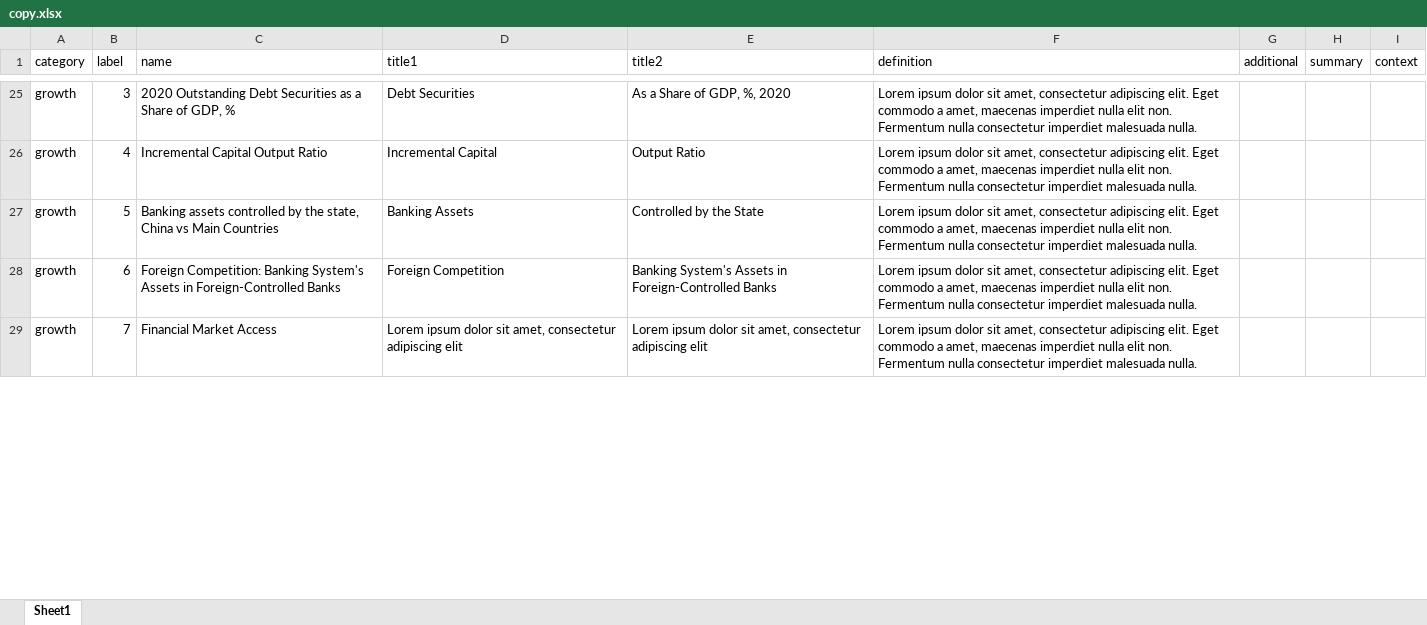
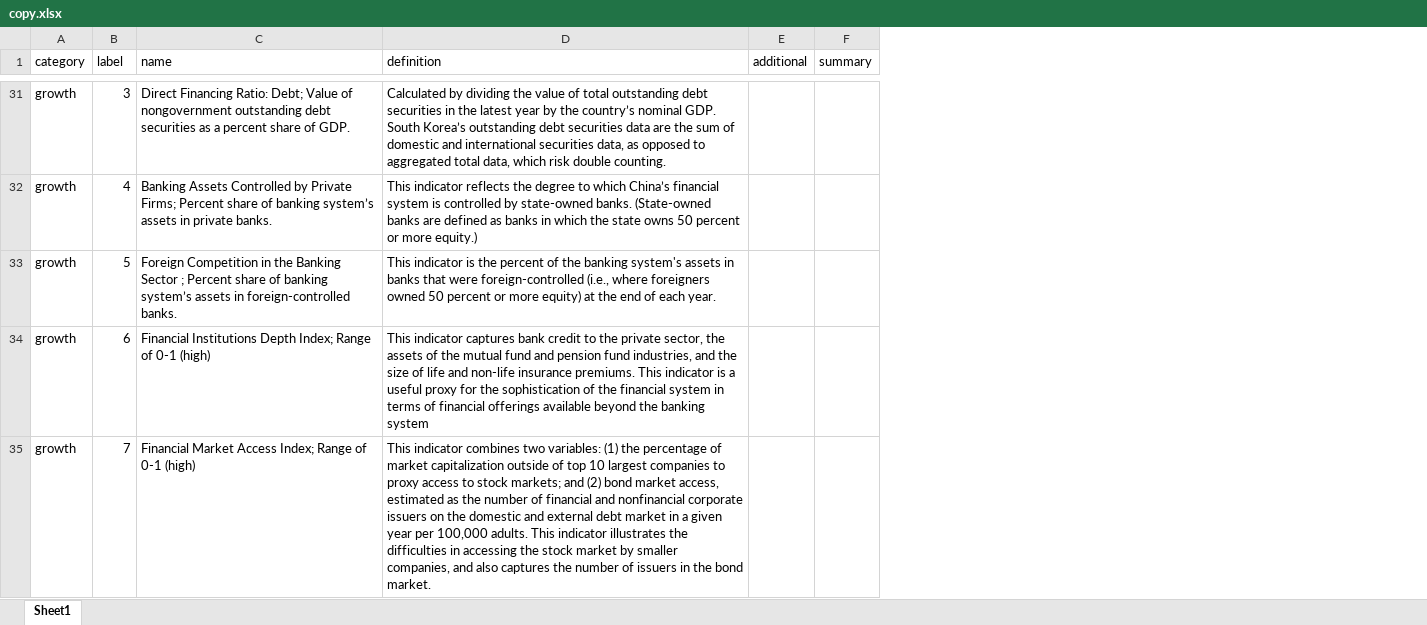
Before and after one commit to nickharb/china-pathfinder, an Excel workbook: src/data/copy.xlsx, sheet Sheet1, drawn as a sheet; only a part is shown, gaps mark what is left out; values as stored, in another font and other column widths than the file's, no borders; removed rows and columns are numbered as before the commit, all else as after; the diff covers the shown part only; the diff names each change by its address in the sheet, - before the commit and + after, or states it on an @@ line.

Commit message:
dynamic chart titles for composite and indicator

```diff
--- a/src/data/copy.xlsx (sheet Sheet1)
+++ b/src/data/copy.xlsx (sheet Sheet1)
-column D (title1), rows 25-29: Debt Securities | Incremental Capital | Banking Assets | Foreign Competition | Lorem ipsum dolor sit amet, consectetur adipiscing elit
-column E (title2), rows 25-29: As a Share of GDP, %, 2020 | Output Ratio | Controlled by the State | Banking System's Assets in Foreign-Controlled Banks | Lorem ipsum dolor sit amet, consectetur adipiscing elit
-column I (context), empty
-C31 (name): 2020 Outstanding Debt Securities as a Share of GDP, %
+C31 (name): Direct Financing Ratio: Debt; Value of nongovernment outstanding debt securities as a percent share of GDP.
-D31 (definition): Lorem ipsum dolor sit amet, consectetur adipiscing elit. Eget commodo a amet, maecenas imperdiet nulla elit non. Fermentum nulla consectetur imperdiet malesuada nulla.
+D31 (definition): Calculated by dividing the value of total outstanding debt securities in the latest year by the country’s nominal GDP. South Korea’s outstanding debt securities data are the sum of domestic and international securities data, as opposed to aggregated total data, which risk double counting.
-C32 (name): Incremental Capital Output Ratio
+C32 (name): Banking Assets Controlled by Private Firms; Percent share of banking system’s assets in private banks.
-D32 (definition): Lorem ipsum dolor sit amet, consectetur adipiscing elit. Eget commodo a amet, maecenas imperdiet nulla elit non. Fermentum nulla consectetur imperdiet malesuada nulla.
+D32 (definition): This indicator reflects the degree to which China’s financial system is controlled by state-owned banks. (State-owned banks are defined as banks in which the state owns 50 percent or more equity.)
-C33 (name): Banking assets controlled by the state, China vs Main Countries
+C33 (name): Foreign Competition in the Banking Sector ; Percent share of banking system’s assets in foreign-controlled banks.
-D33 (definition): Lorem ipsum dolor sit amet, consectetur adipiscing elit. Eget commodo a amet, maecenas imperdiet nulla elit non. Fermentum nulla consectetur imperdiet malesuada nulla.
+D33 (definition): This indicator is the percent of the banking system's assets in banks that were foreign-controlled (i.e., where foreigners owned 50 percent or more equity) at the end of each year.
-C34 (name): Foreign Competition: Banking System's Assets in Foreign-Controlled Banks
+C34 (name): Financial Institutions Depth Index; Range of 0-1 (high)
-D34 (definition): Lorem ipsum dolor sit amet, consectetur adipiscing elit. Eget commodo a amet, maecenas imperdiet nulla elit non. Fermentum nulla consectetur imperdiet malesuada nulla.
+D34 (definition): This indicator captures bank credit to the private sector, the assets of the mutual fund and pension fund industries, and the size of life and non-life insurance premiums. This indicator is a useful proxy for the sophistication of the financial system in terms of financial offerings available beyond the banking system
-C35 (name): Financial Market Access
+C35 (name): Financial Market Access Index; Range of 0-1 (high)
-D35 (definition): Lorem ipsum dolor sit amet, consectetur adipiscing elit. Eget commodo a amet, maecenas imperdiet nulla elit non. Fermentum nulla consectetur imperdiet malesuada nulla.
+D35 (definition): This indicator combines two variables: (1) the percentage of market capitalization outside of top 10 largest companies to proxy access to stock markets; and (2) bond market access, estimated as the number of financial and nonfinancial corporate issuers on the domestic and external debt market in a given year per 100,000 adults. This indicator illustrates the difficulties in accessing the stock market by smaller companies, and also captures the number of issuers in the bond market.
```
Also changed, not shown: 10 added rows, 2 removed rows and 50 edited cells elsewhere in this sheet, 27 other files.
